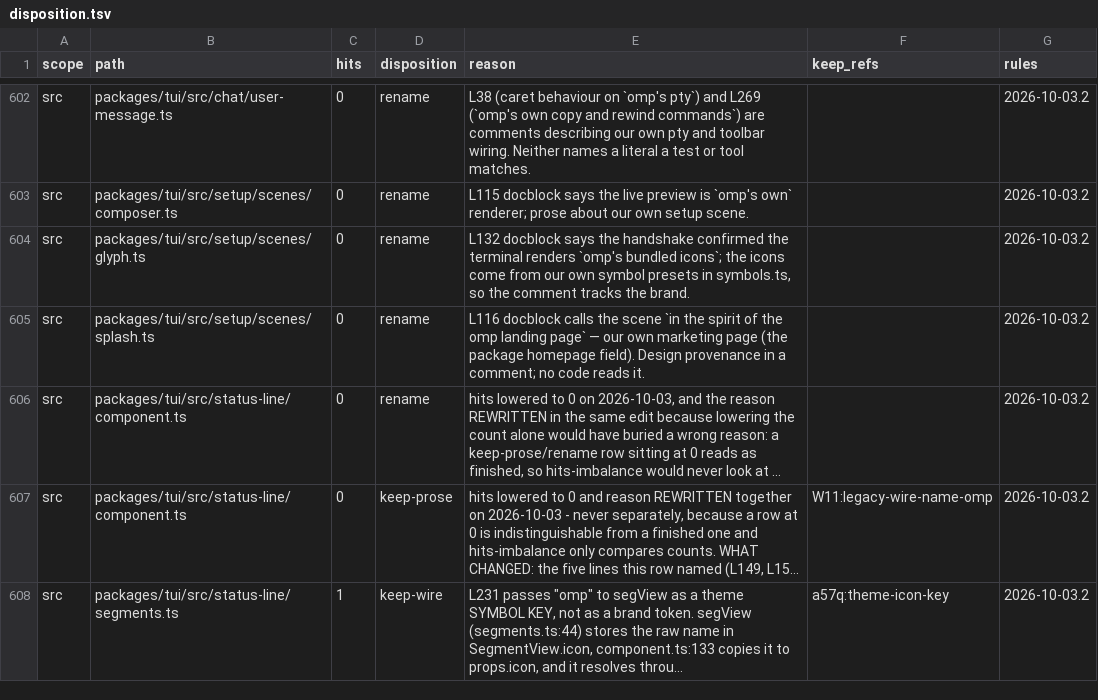
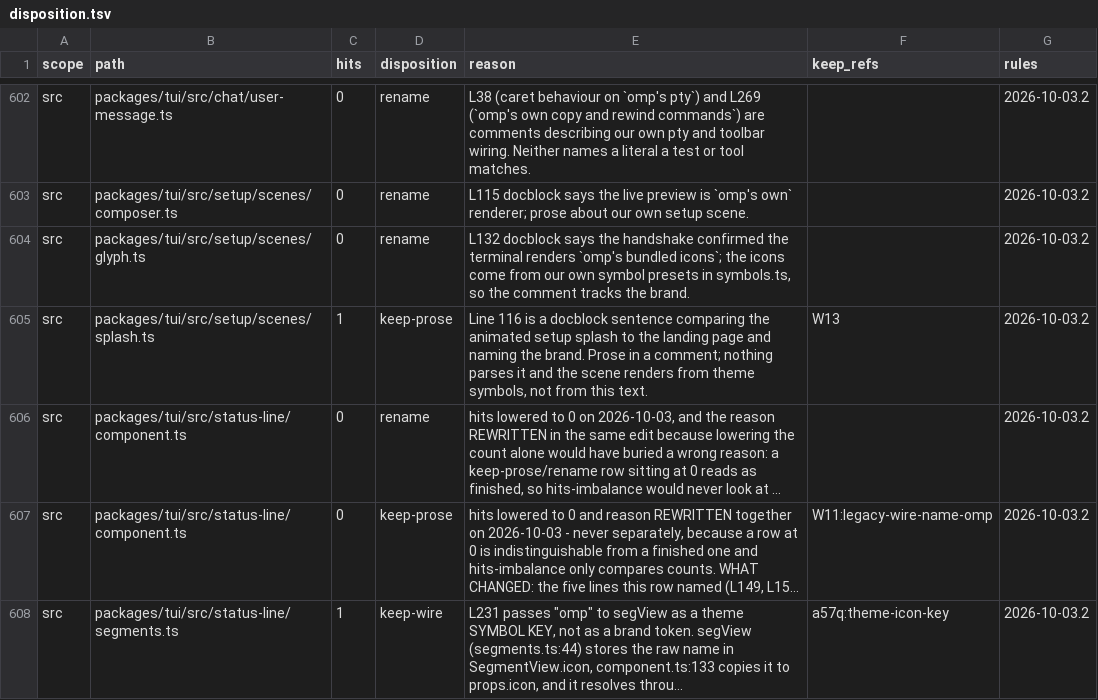
Before and after one commit to ultrabuilders/ultraworkers, a TSV file: scripts/rename/disposition.tsv, drawn as a sheet; only a part is shown, gaps mark what is left out; long unchanged cells end in …; the diff covers the shown part only; the diff names each change by its address in the sheet, - before the commit and + after, or states it on an @@ line.

Commit message:
fix(rename): seven more single-occurrence rows, and one of mine withdrawn on evidence
rename-incomplete 91 -> 84. Classified from what reads each value:

  keep-wire   omp-plugins.lock.json, which three tests write to drive the
                stale-lockfile and resolution-cache paths
              @oh-my-pi/omp-stats, the published package specifier
  keep-prose  the splash docblock's landing-page comparison
              the trace-report docblock's agent.db location
              the embed-client docblock's note about OMP_* env vars
              the github.ts docblock naming the sibling providers

Withdrawn: I had classified segments.ts:231 as keep-prose, arguing segView's
second argument is a display icon. A peer's existing row for the same line says
keep-wire with the chain I had not traced -- segView stores the raw name,
component.ts:133 copies it to props.icon, and theme-class.ts:593 resolves it
through symbols["icon.omp"], a declared SymbolKey present in all three
SYMBOL_PRESETS and overridable by user theme JSON on disk. Renaming would make
theme.icon["ultraworkers"] undefined and blank the glyph with no runtime error.
Their row is kept and mine dropped.

The remaining hits-imbalance is packages/coding-agent/test/marketplace/manager.test.ts
-- rows sum to 9 against 31 occurrences. Not touched by this commit.

bun test scripts/rename/ 190 pass / 0 fail; pre-stage clean of missing-keep-refs,
rules-drift and literal-hits-imbalance.

```diff
--- a/scripts/rename/disposition.tsv
+++ b/scripts/rename/disposition.tsv
-C605 (hits): 0
+C605 (hits): 1
-D605 (disposition): rename
+D605 (disposition): keep-prose
-E605 (reason): L116 docblock calls the scene `in the spirit of the omp landing page` — our own marketing page (the package homepage field). Design provenance in a comment; no code reads it.
+E605 (reason): Line 116 is a docblock sentence comparing the animated setup splash to the landing page and naming the brand. Prose in a comment; nothing parses it and the scene renders from theme symbols, not from this text.
-F605 (keep_refs): (empty)
+F605 (keep_refs): W13
```
Also changed, not shown: 2 added rows, 1 removed row and 15 edited cells elsewhere in this file.
